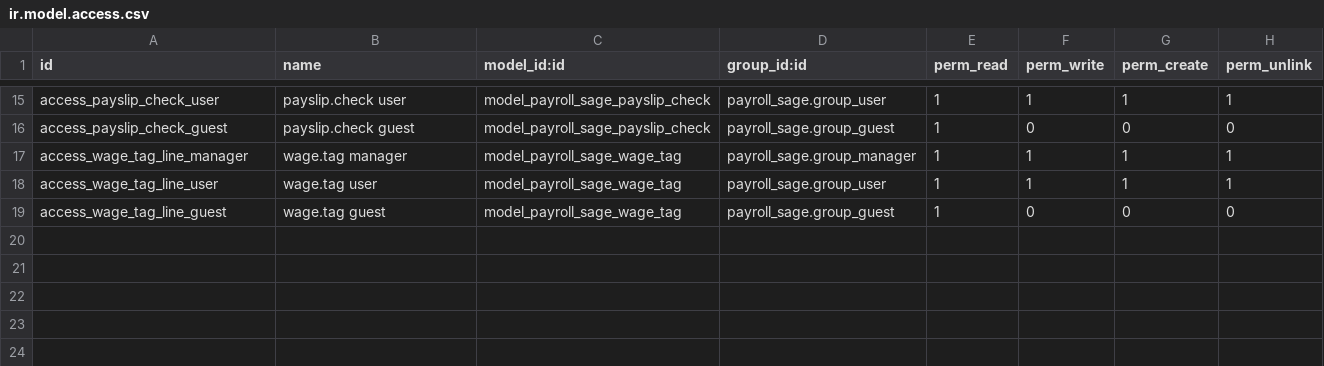
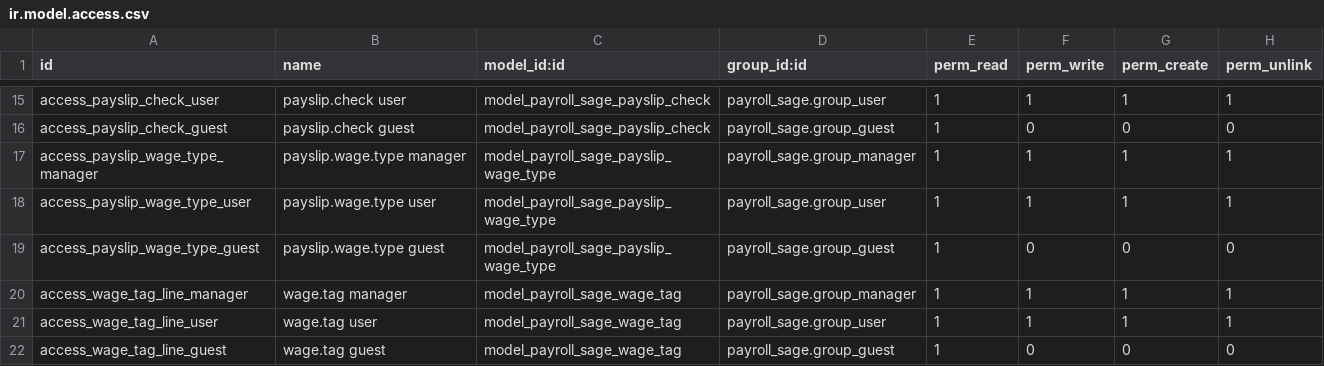
Before and after one commit to nuobit/odoo-addons, a CSV file: payroll_sage/security/ir.model.access.csv, drawn as a sheet; only a part is shown, gaps mark what is left out; the diff names each change by its address in the sheet, - before the commit and + after, or states it on an @@ line.

Commit message:
[IMP] payroll_sage: add acumulated value per wage type to check

```diff
--- a/payroll_sage/security/ir.model.access.csv
+++ b/payroll_sage/security/ir.model.access.csv
+row 17: access_payslip_wage_type_manager | payslip.wage.type manager | model_payroll_sage_payslip_wage_type | payroll_sage.group_manager | 1 | 1 | 1 | 1
+row 18: access_payslip_wage_type_user | payslip.wage.type user | model_payroll_sage_payslip_wage_type | payroll_sage.group_user | 1 | 1 | 1 | 1
+row 19: access_payslip_wage_type_guest | payslip.wage.type guest | model_payroll_sage_payslip_wage_type | payroll_sage.group_guest | 1 | 0 | 0 | 0
```
Also changed, not shown: 3 other files.
